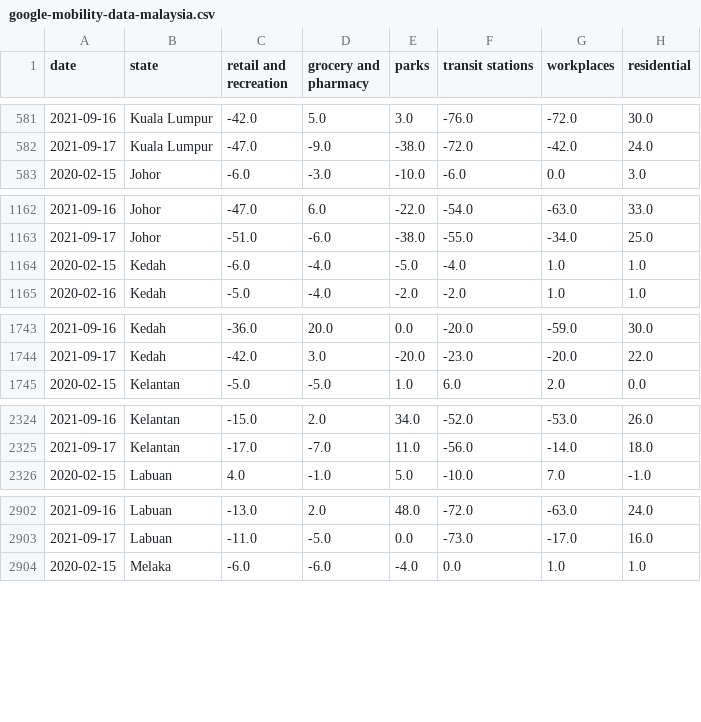
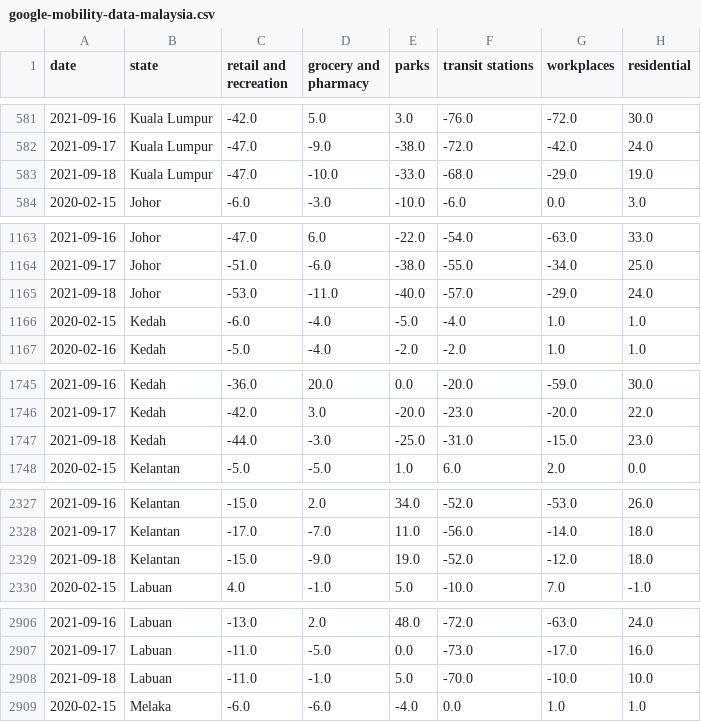
Before and after one commit to DicksonC96/Covid-Mobility-Malaysia, a CSV file: data/google-mobility-data-malaysia.csv, drawn as a sheet; only a part is shown, gaps mark what is left out; the diff covers the shown part only.

```diff
--- a/data/google-mobility-data-malaysia.csv
+++ b/data/google-mobility-data-malaysia.csv
@@ -582,2 +582,3 @@ date,state,retail and recreation,grocery and pharmacy,parks,transit stations,wor
 2021-09-17,Kuala Lumpur,-47.0,-9.0,-38.0,-72.0,-42.0,24.0
+2021-09-18,Kuala Lumpur,-47.0,-10.0,-33.0,-68.0,-29.0,19.0
 2020-02-15,Johor,-6.0,-3.0,-10.0,-6.0,0.0,3.0
@@ -1163,2 +1164,3 @@ date,state,retail and recreation,grocery and pharmacy,parks,transit stations,wor
 2021-09-17,Johor,-51.0,-6.0,-38.0,-55.0,-34.0,25.0
+2021-09-18,Johor,-53.0,-11.0,-40.0,-57.0,-29.0,24.0
 2020-02-15,Kedah,-6.0,-4.0,-5.0,-4.0,1.0,1.0
@@ -1744,2 +1746,3 @@ date,state,retail and recreation,grocery and pharmacy,parks,transit stations,wor
 2021-09-17,Kedah,-42.0,3.0,-20.0,-23.0,-20.0,22.0
+2021-09-18,Kedah,-44.0,-3.0,-25.0,-31.0,-15.0,23.0
 2020-02-15,Kelantan,-5.0,-5.0,1.0,6.0,2.0,0.0
@@ -2325,2 +2328,3 @@ date,state,retail and recreation,grocery and pharmacy,parks,transit stations,wor
 2021-09-17,Kelantan,-17.0,-7.0,11.0,-56.0,-14.0,18.0
+2021-09-18,Kelantan,-15.0,-9.0,19.0,-52.0,-12.0,18.0
 2020-02-15,Labuan,4.0,-1.0,5.0,-10.0,7.0,-1.0
@@ -2903,2 +2907,3 @@ date,state,retail and recreation,grocery and pharmacy,parks,transit stations,wor
 2021-09-17,Labuan,-11.0,-5.0,0.0,-73.0,-17.0,16.0
+2021-09-18,Labuan,-11.0,-1.0,5.0,-70.0,-10.0,10.0
 2020-02-15,Melaka,-6.0,-6.0,-4.0,0.0,1.0,1.0
```
Also changed, not shown: 11 added rows elsewhere in this file.
